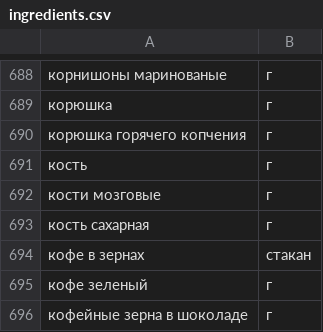
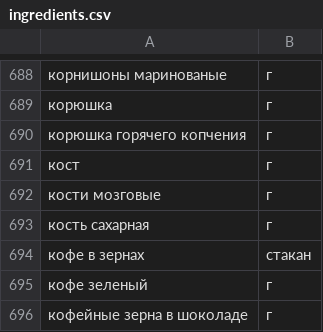
Before and after one commit to Valerii22/foodgram-project-react, a CSV file: backend/data/ingredients.csv, drawn as a sheet; only a part is shown, gaps mark what is left out.

```diff
--- a/backend/data/ingredients.csv
+++ b/backend/data/ingredients.csv
@@ -690,3 +690,3 @@
 корюшка горячего копчения,г
-кость,г
+кост,г
 кости мозговые,г
```
Also changed, not shown: 1 other file.
